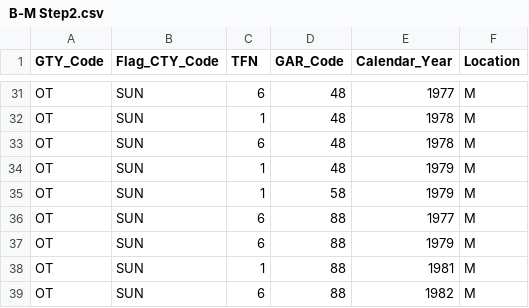
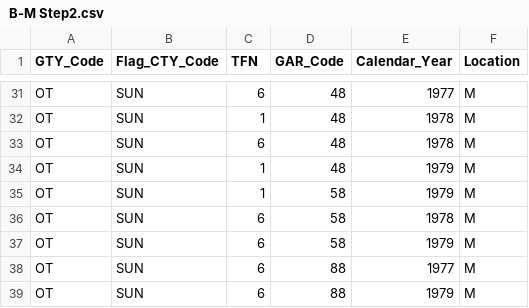
Before and after one commit to AndrewJConstable/Southern-Ocean-Catch, a CSV file: B-M Step2.csv, drawn as a sheet; only a part is shown, gaps mark what is left out; the shorter side is filled out with more unchanged rows; the diff names each change by its address in the sheet, - before the commit and + after, or states it on an @@ line.

```diff
--- a/B-M Step2.csv
+++ b/B-M Step2.csv
+row 36: OT | SUN | 6 | 58 | 1978 | M
+row 37: OT | SUN | 6 | 58 | 1979 | M
```
Also changed, not shown: 3 other files.
